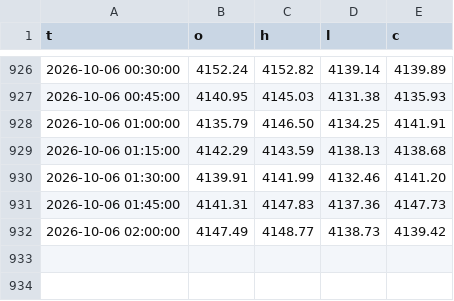
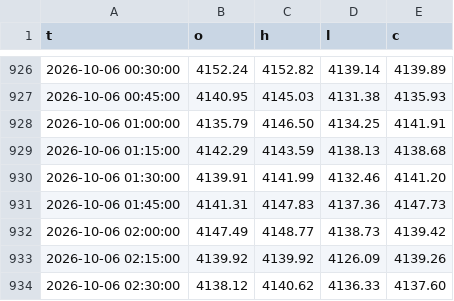
Before and after one commit to kureha722-arch/Signal-Gold, a CSV file: bars.csv, drawn as a sheet; only a part is shown, gaps mark what is left out; the diff names each change by its address in the sheet, - before the commit and + after, or states it on an @@ line.

Commit message:
state

```diff
--- a/bars.csv
+++ b/bars.csv
+row 933: 2026-10-06 02:15:00 | 4139.92 | 4139.92 | 4126.09 | 4139.26
+row 934: 2026-10-06 02:30:00 | 4138.12 | 4140.62 | 4136.33 | 4137.60
```
